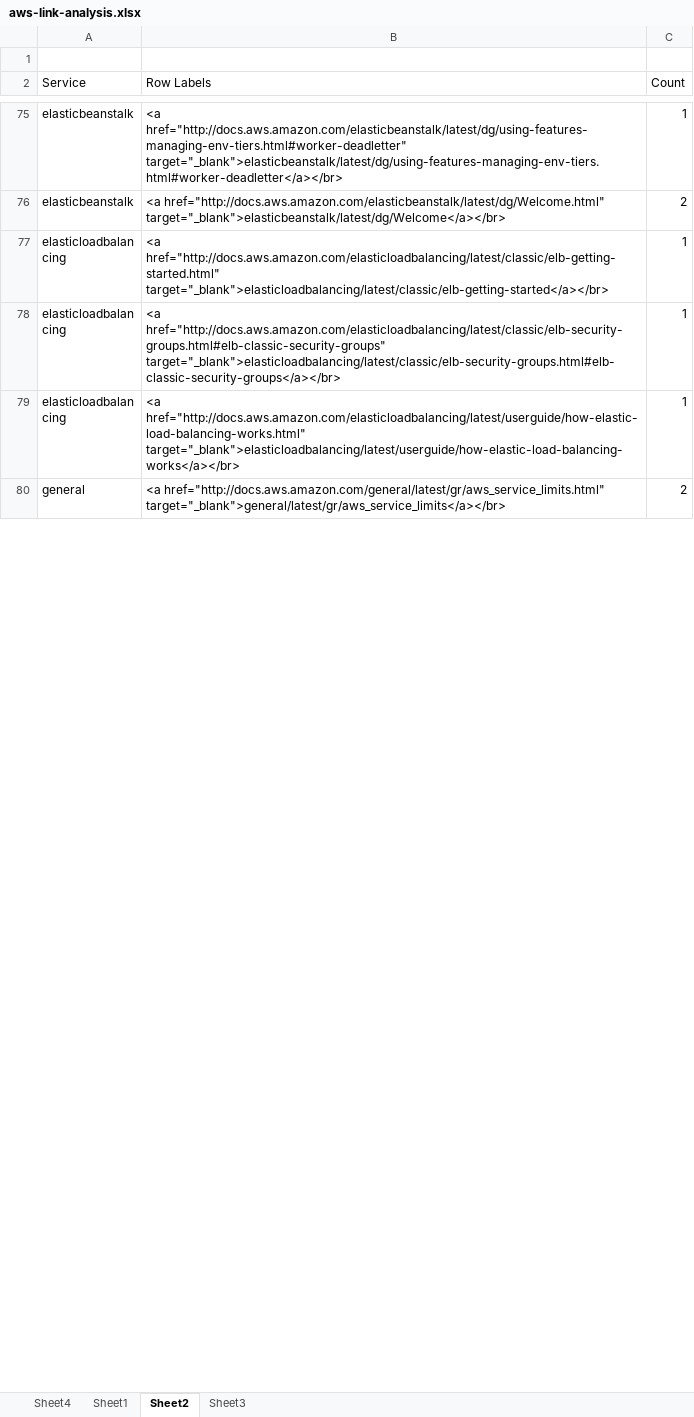
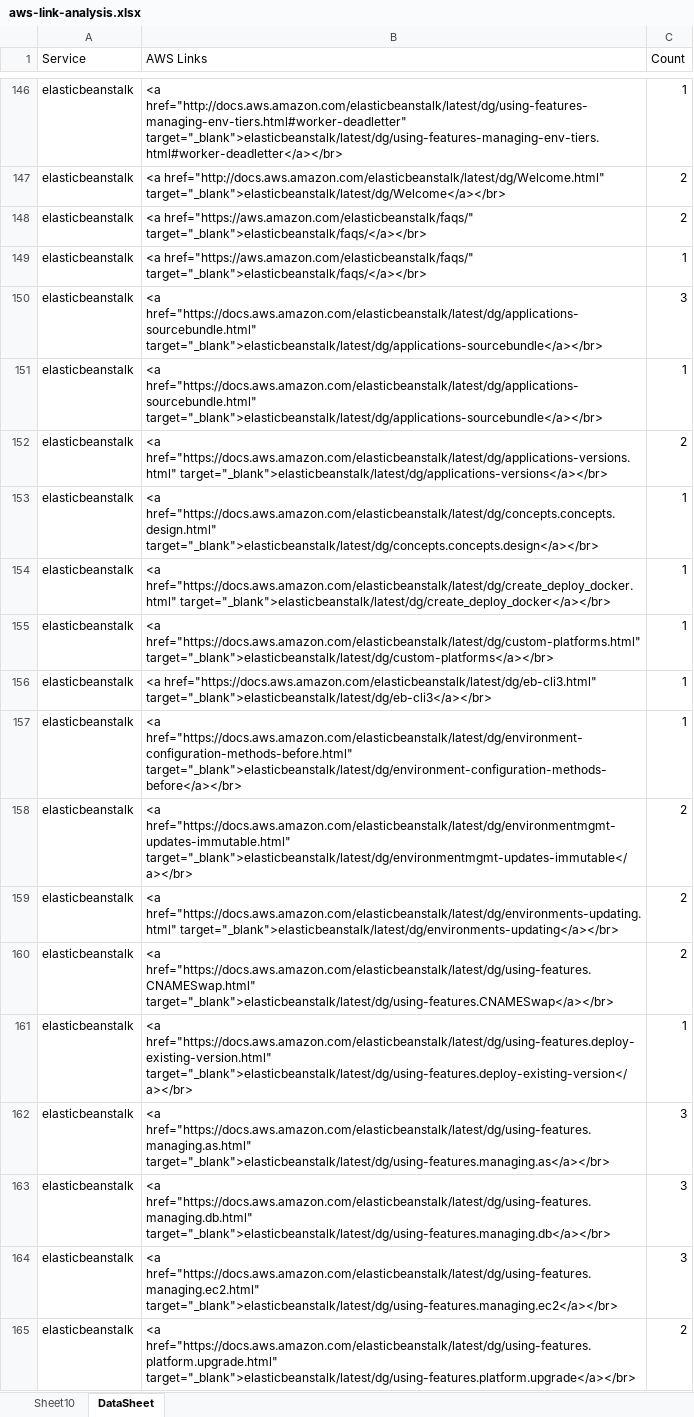
Before and after one commit to aneogi/notes, an Excel workbook: aws-cda/aws-link-analysis.xlsx, sheet DataSheet, drawn as a sheet; only a part is shown, gaps mark what is left out; the shorter side is filled out with more unchanged rows; values as stored, in another font and other column widths than the file's, no cell formats; removed rows and columns are numbered as before the commit, all else as after; the diff covers the shown part only; the diff names each change by its address in the sheet, - before the commit and + after, or states it on an @@ line.

Commit message:
aws-link-analysis

```diff
--- a/aws-cda/aws-link-analysis.xlsx (sheet DataSheet)
+++ b/aws-cda/aws-link-analysis.xlsx (sheet DataSheet)
-sheet tab: Sheet2
+sheet tab: DataSheet
@@ sheet tab hidden: Sheet4 @@
@@ sheet tab hidden: Sheet1 @@
@@ sheet tab hidden: Sheet3 @@
+sheet tab: Sheet10
-row 1: (empty)
-B1: Row Labels
+B1: AWS Links
@@ row 131 moved to row 148: elasticbeanstalk @@
@@ row 132 moved to row 149: elasticbeanstalk @@
+row 150: elasticbeanstalk | <a href="https://docs.aws.amazon.com/elasticbeanstalk/latest/dg/applications-sourcebundle.html" target="_blank">elasticbeanstalk/latest/dg/applications-sourcebundle</a></br> | 3
+row 151: elasticbeanstalk | <a href="https://docs.aws.amazon.com/elasticbeanstalk/latest/dg/applications-sourcebundle.html" target="_blank">elasticbeanstalk/latest/dg/applications-sourcebundle</a></br> | 1
+row 152: elasticbeanstalk | <a href="https://docs.aws.amazon.com/elasticbeanstalk/latest/dg/applications-versions.html" target="_blank">elasticbeanstalk/latest/dg/applications-versions</a></br> | 2
+row 153: elasticbeanstalk | <a href="https://docs.aws.amazon.com/elasticbeanstalk/latest/dg/concepts.concepts.design.html" target="_blank">elasticbeanstalk/latest/dg/concepts.concepts.design</a></br> | 1
+row 154: elasticbeanstalk | <a href="https://docs.aws.amazon.com/elasticbeanstalk/latest/dg/create_deploy_docker.html" target="_blank">elasticbeanstalk/latest/dg/create_deploy_docker</a></br> | 1
+row 155: elasticbeanstalk | <a href="https://docs.aws.amazon.com/elasticbeanstalk/latest/dg/custom-platforms.html" target="_blank">elasticbeanstalk/latest/dg/custom-platforms</a></br> | 1
+row 156: elasticbeanstalk | <a href="https://docs.aws.amazon.com/elasticbeanstalk/latest/dg/eb-cli3.html" target="_blank">elasticbeanstalk/latest/dg/eb-cli3</a></br> | 1
+row 157: elasticbeanstalk | <a href="https://docs.aws.amazon.com/elasticbeanstalk/latest/dg/environment-configuration-methods-before.html" target="_blank">elasticbeanstalk/latest/dg/environment-configuration-methods-before</a></br> | 1
+row 158: elasticbeanstalk | <a href="https://docs.aws.amazon.com/elasticbeanstalk/latest/dg/environmentmgmt-updates-immutable.html" target="_blank">elasticbeanstalk/latest/dg/environmentmgmt-updates-immutable</a></br> | 2
+row 159: elasticbeanstalk | <a href="https://docs.aws.amazon.com/elasticbeanstalk/latest/dg/environments-updating.html" target="_blank">elasticbeanstalk/latest/dg/environments-updating</a></br> | 2
+row 160: elasticbeanstalk | <a href="https://docs.aws.amazon.com/elasticbeanstalk/latest/dg/using-features.CNAMESwap.html" target="_blank">elasticbeanstalk/latest/dg/using-features.CNAMESwap</a></br> | 2
+row 161: elasticbeanstalk | <a href="https://docs.aws.amazon.com/elasticbeanstalk/latest/dg/using-features.deploy-existing-version.html" target="_blank">elasticbeanstalk/latest/dg/using-features.deploy-existing-version</a></br> | 1
+row 162: elasticbeanstalk | <a href="https://docs.aws.amazon.com/elasticbeanstalk/latest/dg/using-features.managing.as.html" target="_blank">elasticbeanstalk/latest/dg/using-features.managing.as</a></br> | 3
+row 163: elasticbeanstalk | <a href="https://docs.aws.amazon.com/elasticbeanstalk/latest/dg/using-features.managing.db.html" target="_blank">elasticbeanstalk/latest/dg/using-features.managing.db</a></br> | 3
+row 164: elasticbeanstalk | <a href="https://docs.aws.amazon.com/elasticbeanstalk/latest/dg/using-features.managing.ec2.html" target="_blank">elasticbeanstalk/latest/dg/using-features.managing.ec2</a></br> | 3
+row 165: elasticbeanstalk | <a href="https://docs.aws.amazon.com/elasticbeanstalk/latest/dg/using-features.platform.upgrade.html" target="_blank">elasticbeanstalk/latest/dg/using-features.platform.upgrade</a></br> | 2
```
Also changed, not shown: 196 added rows, 212 removed rows, 33 moved rows and 54 edited cells elsewhere in this sheet, cell formats.
